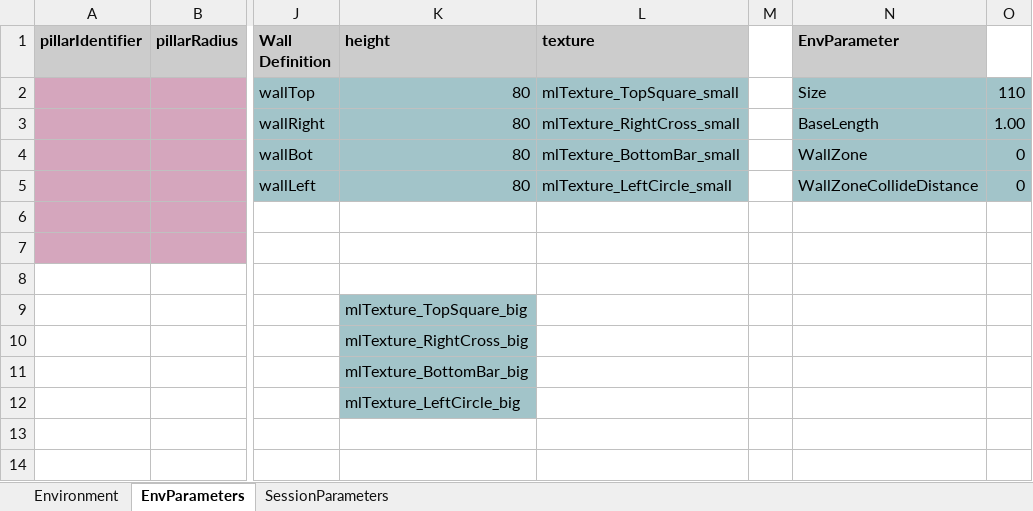
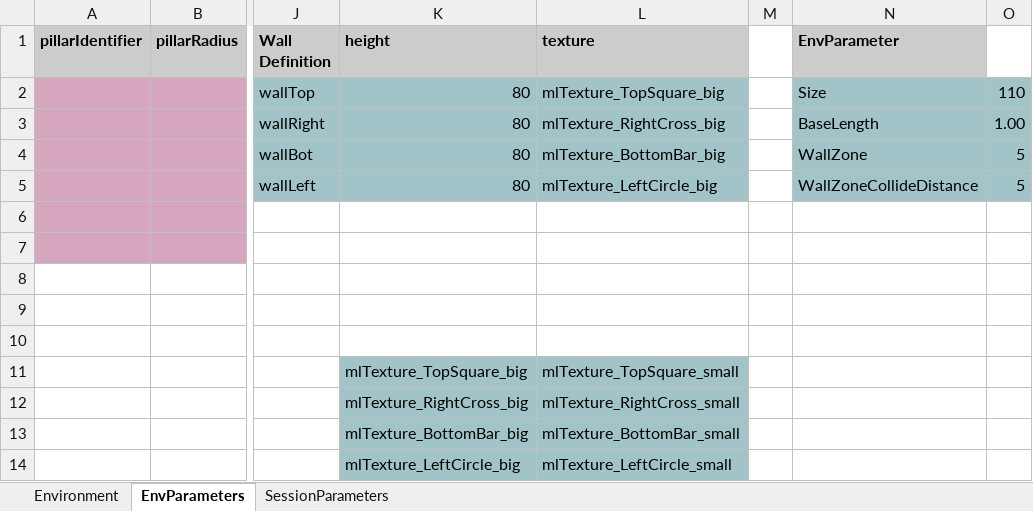
Before and after one commit to LoaloaF/UnityRatVR, an Excel workbook: Paradigms/P0600_mlGym.xlsx, sheet EnvParameters, drawn as a sheet; only a part is shown, gaps mark what is left out; values as stored, in another font and other column widths than the file's, no borders; removed rows and columns are numbered as before the commit, all else as after; rows hold the shown columns only; the diff names each change by its address in the sheet, - before the commit and + after, or states it on an @@ line.

```diff
--- a/Paradigms/P0600_mlGym.xlsx (sheet EnvParameters)
+++ b/Paradigms/P0600_mlGym.xlsx (sheet EnvParameters)
-L2 (texture): mlTexture_TopSquare_small
+L2 (texture): mlTexture_TopSquare_big
-L3 (texture): mlTexture_RightCross_small
+L3 (texture): mlTexture_RightCross_big
-L4 (texture): mlTexture_BottomBar_small
+L4 (texture): mlTexture_BottomBar_big
-O4:O5: 0
+O4:O5: 5
-L5 (texture): mlTexture_LeftCircle_small
+L5 (texture): mlTexture_LeftCircle_big
-K9 (height): mlTexture_TopSquare_big
+K9 (height): (empty)
-K9:K10 fill: #A2C4C9
+K9:K10 fill: none
-K10 (height): mlTexture_RightCross_big
+K10 (height): (empty)
-row 11:  |  |  | mlTexture_BottomBar_big
-row 12:  |  |  | mlTexture_LeftCircle_big
+row 11:  |  |  | mlTexture_TopSquare_big | mlTexture_TopSquare_small
+row 12:  |  |  | mlTexture_RightCross_big | mlTexture_RightCross_small
+row 13:  |  |  | mlTexture_BottomBar_big | mlTexture_BottomBar_small
+row 14:  |  |  | mlTexture_LeftCircle_big | mlTexture_LeftCircle_small
```
Also changed, not shown: sheet SessionParameters, Paradigms/P0400_4PillarDirected.xlsx, 13 other files.
